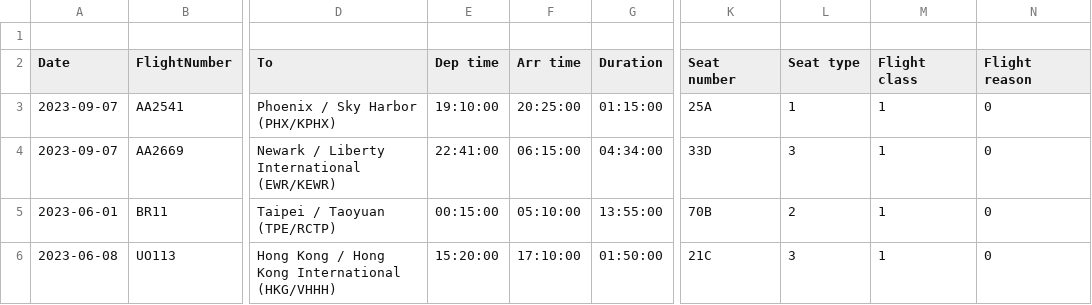
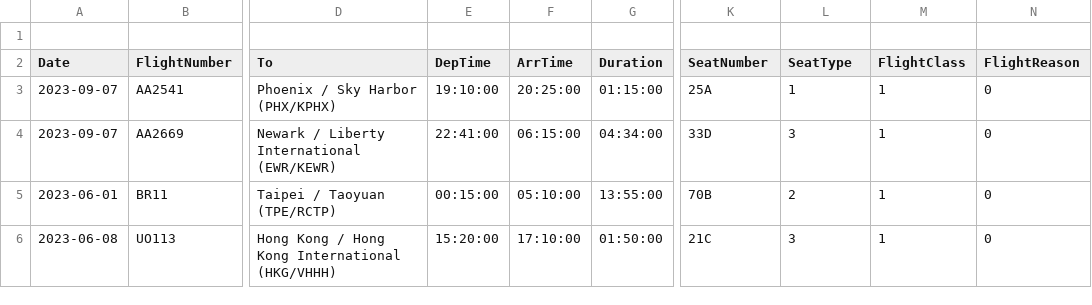
Before and after one commit to rencewang/world, a CSV file: src/database/flights.csv, drawn as a sheet; only a part is shown, gaps mark what is left out; the diff names each change by its address in the sheet, - before the commit and + after, or states it on an @@ line.

Commit message:
modify flights data

```diff
--- a/src/database/flights.csv
+++ b/src/database/flights.csv
-E2: Dep time
+E2: DepTime
-F2: Arr time
+F2: ArrTime
-K2: Seat number
+K2: SeatNumber
-L2: Seat type
+L2: SeatType
-M2: Flight class
+M2: FlightClass
-N2: Flight reason
+N2: FlightReason
```
